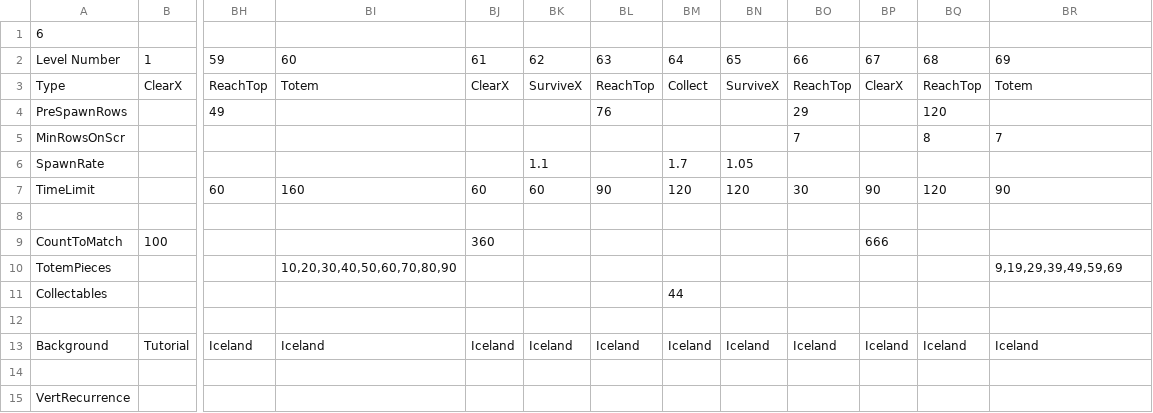
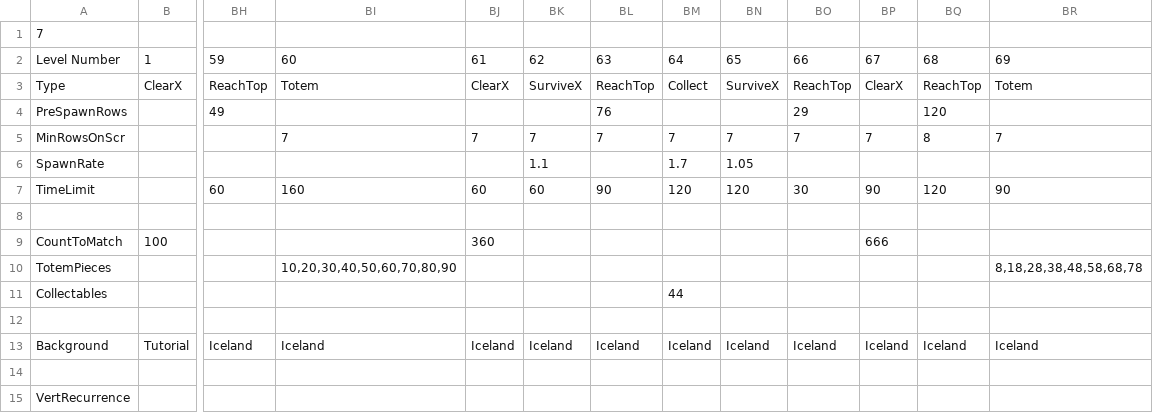
Before and after one commit to simpulls/simpulls.github.io, a TSV file: levels.tsv, drawn as a sheet; only a part is shown, gaps mark what is left out; the diff names each change by its address in the sheet, - before the commit and + after, or states it on an @@ line.

Commit message:
Make last totem level harder

```diff
--- a/levels.tsv
+++ b/levels.tsv
-A1: 6
+A1: 7
-BI5: (empty)
+BI5: 7
-BJ5: (empty)
+BJ5: 7
-BK5: (empty)
+BK5: 7
-BL5: (empty)
+BL5: 7
-BM5: (empty)
+BM5: 7
-BN5: (empty)
+BN5: 7
-BP5: (empty)
+BP5: 7
-BR10: 9,19,29,39,49,59,69
+BR10: 8,18,28,38,48,58,68,78
```
